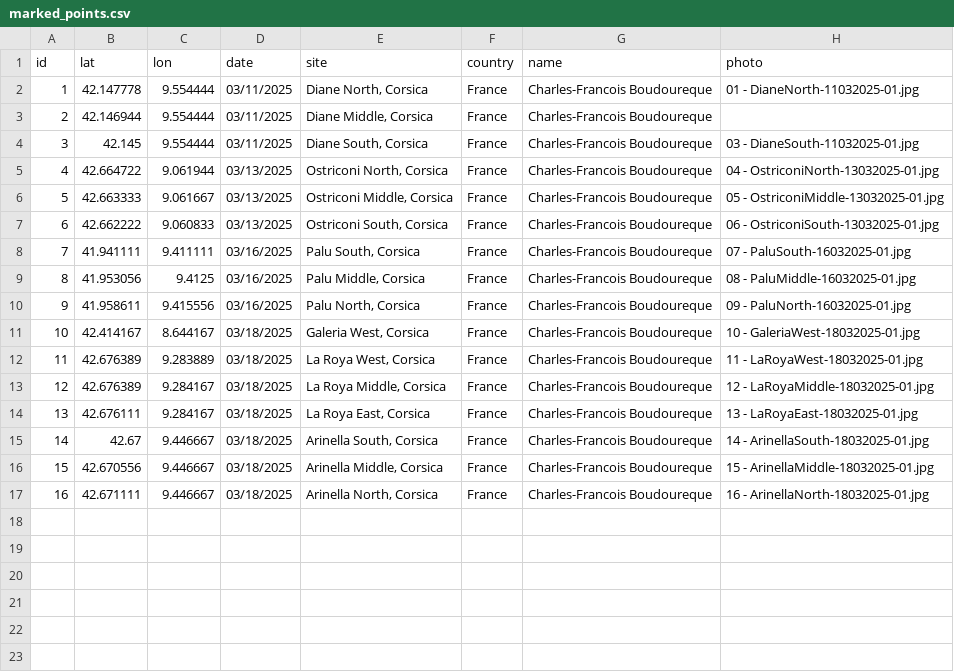
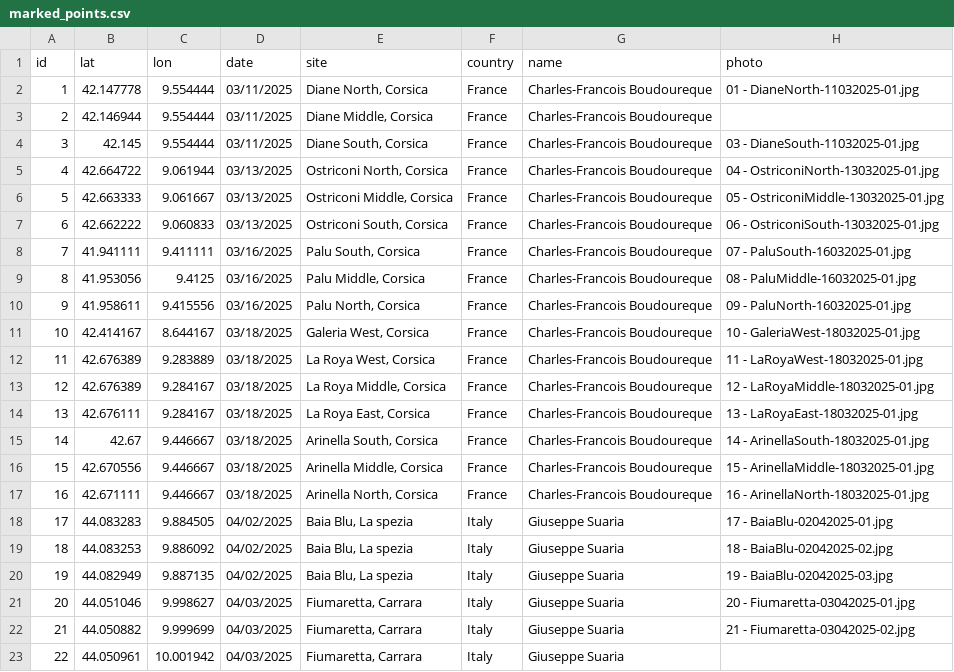
Before and after one commit to costavale/Netpune-Balls, a CSV file: data/marked_points.csv, drawn as a sheet.

```diff
--- a/data/marked_points.csv
+++ b/data/marked_points.csv
@@ -17 +17,7 @@
 16,42.671111,9.446667,03/18/2025,"Arinella North, Corsica",France,Charles-Francois Boudoureque,16 - ArinellaNorth-18032025-01.jpg
+17,44.083283,9.884505,04/02/2025,"Baia Blu, La spezia",Italy,Giuseppe Suaria,17 - BaiaBlu-02042025-01.jpg
+18,44.083253,9.886092,04/02/2025,"Baia Blu, La spezia",Italy,Giuseppe Suaria,18 - BaiaBlu-02042025-02.jpg
+19,44.082949,9.887135,04/02/2025,"Baia Blu, La spezia",Italy,Giuseppe Suaria,19 - BaiaBlu-02042025-03.jpg
+20,44.051046,9.998627,04/03/2025,"Fiumaretta, Carrara",Italy,Giuseppe Suaria,20 - Fiumaretta-03042025-01.jpg
+21,44.050882,9.999699,04/03/2025,"Fiumaretta, Carrara",Italy,Giuseppe Suaria,21 - Fiumaretta-03042025-02.jpg
+22,44.050961,10.001942,04/03/2025,"Fiumaretta, Carrara",Italy,Giuseppe Suaria,
```
Also changed, not shown: 4 other files.
